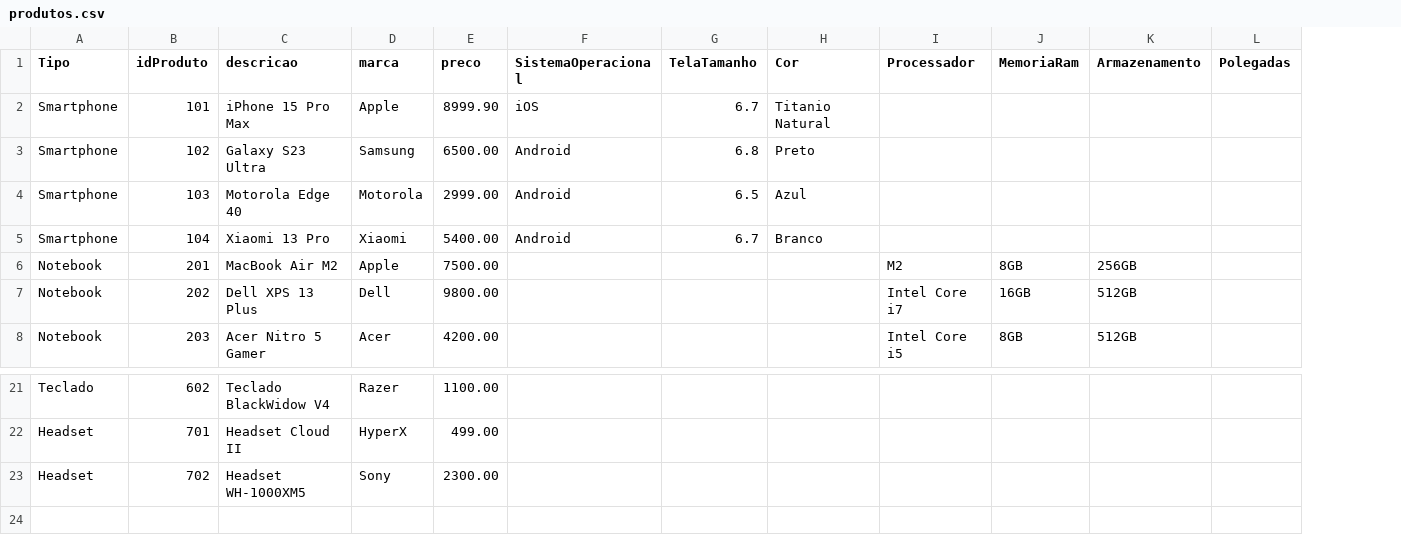
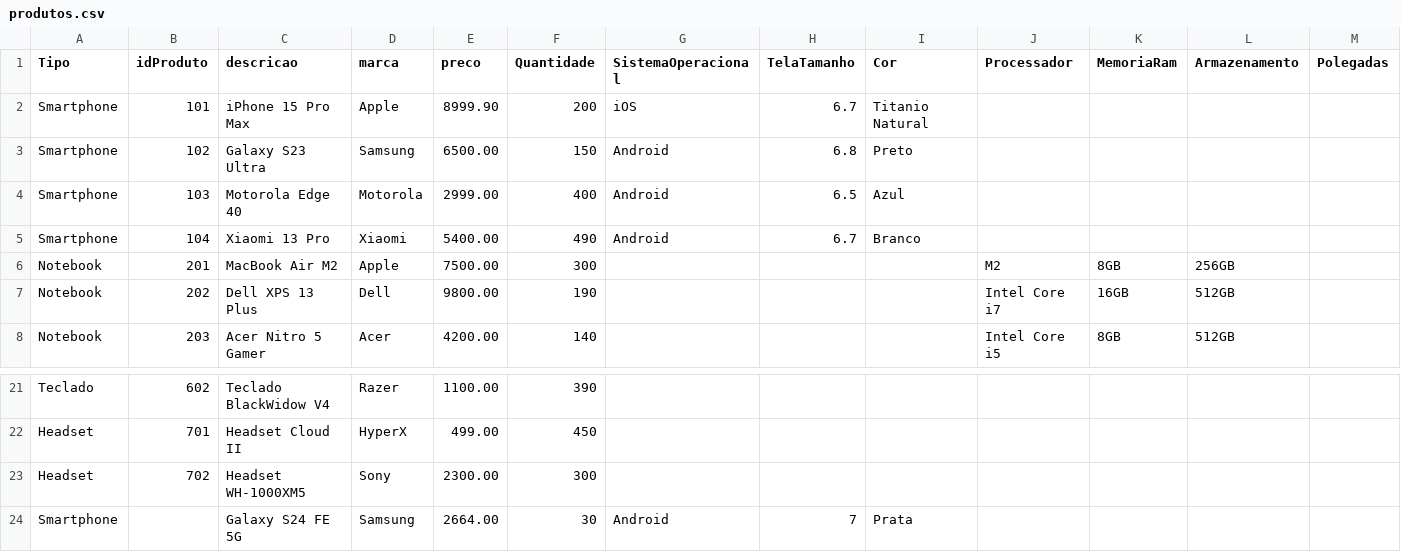
Before and after one commit to Taiseufla/Sistema-de-E-commerce-em-Java-TPAE-, a CSV file: produtos.csv, drawn as a sheet; only a part is shown, gaps mark what is left out; rows hold the shown columns only; the diff names each change by its address in the sheet, - before the commit and + after, or states it on an @@ line.

Commit message:
Modo de exibição de produtos funcionando e método de cadastro de produtos também

```diff
--- a/produtos.csv
+++ b/produtos.csv
+column F (Quantidade), rows 2-8: 200 | 150 | 400 | 490 | 300 | 190 | 140; rows 21-23: 390 | 450 | 300
+row 24: Smartphone |  | Galaxy S24 FE 5G | Samsung | 2664.00 | 30 | Android | 7 | Prata
```
Also changed, not shown: 15 other files.
